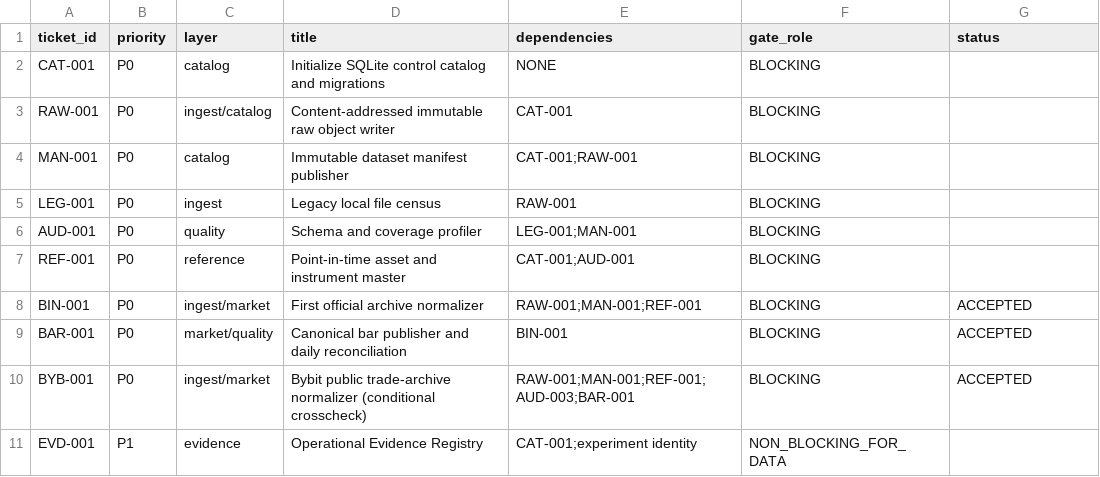
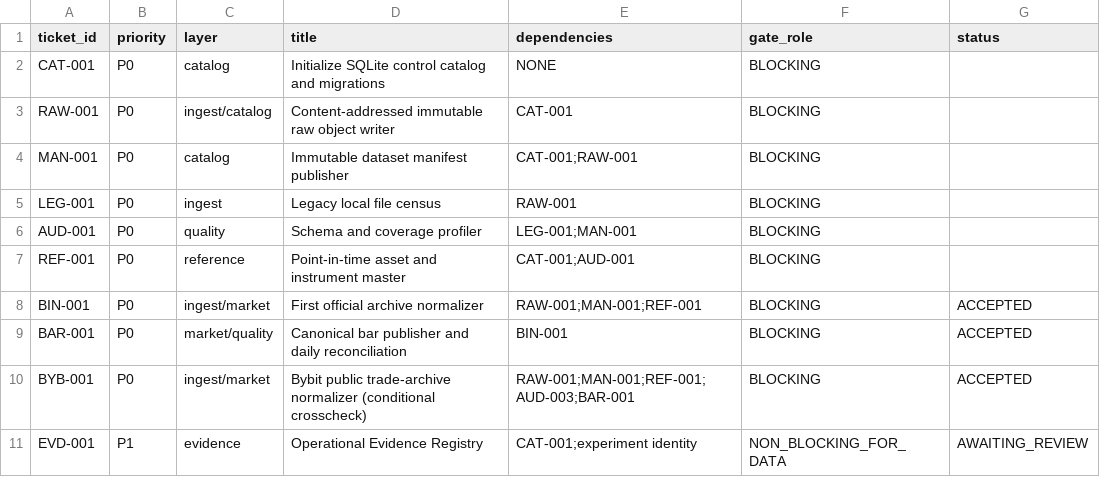
Before and after one commit to larslarsen/Crypto-Multifactor-Bot, a CSV file: docs/engineering/IMPLEMENTATION_BACKLOG.csv, drawn as a sheet.

Commit message:
EVD-001: records-only readiness audit - report + activation records; AWAITING_REVIEW

```diff
--- a/docs/engineering/IMPLEMENTATION_BACKLOG.csv
+++ b/docs/engineering/IMPLEMENTATION_BACKLOG.csv
@@ -10,2 +10,2 @@ BAR-001,P0,market/quality,Canonical bar publisher and daily reconciliation,BIN-0
 BYB-001,P0,ingest/market,Bybit public trade-archive normalizer (conditional crosscheck),RAW-001;MAN-001;REF-001;AUD-003;BAR-001,BLOCKING,ACCEPTED
-EVD-001,P1,evidence,Operational Evidence Registry,CAT-001;experiment identity,NON_BLOCKING_FOR_DATA,
+EVD-001,P1,evidence,Operational Evidence Registry,CAT-001;experiment identity,NON_BLOCKING_FOR_DATA,AWAITING_REVIEW
```
Also changed, not shown: 4 other files.
